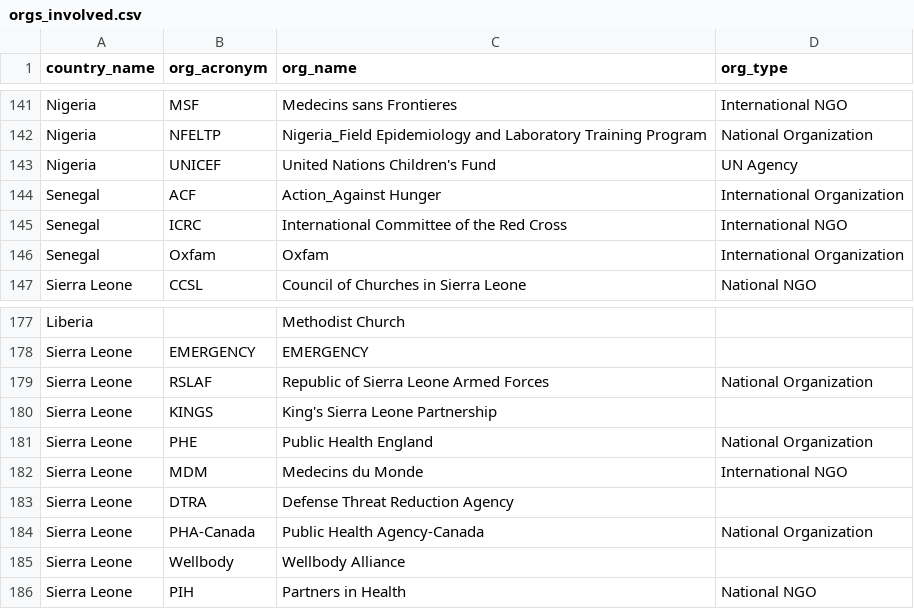
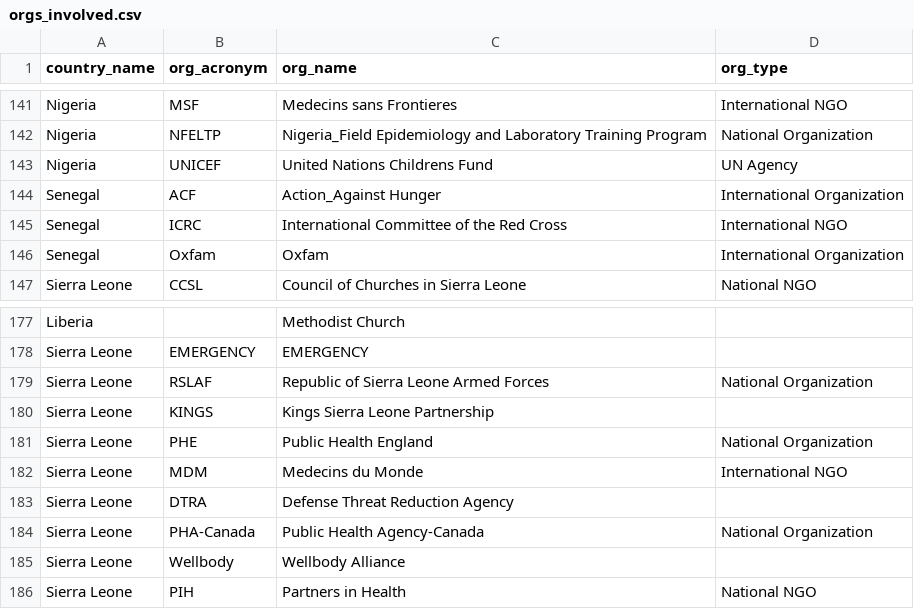
Before and after one commit to codeAligned/Relational-Database-Ebola-Data, a CSV file: lab2/datasets/orgs_involved.csv, drawn as a sheet; only a part is shown, gaps mark what is left out; the diff covers the shown part only.

```diff
--- a/lab2/datasets/orgs_involved.csv
+++ b/lab2/datasets/orgs_involved.csv
@@ -142,3 +142,3 @@ Nigeria,MSF,Medecins sans Frontieres,International NGO
 Nigeria,NFELTP,Nigeria_Field Epidemiology and Laboratory Training Program,National Organization
-Nigeria,UNICEF,United Nations Children's Fund,UN Agency
+Nigeria,UNICEF,United Nations Childrens Fund,UN Agency
 Senegal,ACF,Action_Against Hunger,International Organization
@@ -179,3 +179,3 @@ Sierra Leone,EMERGENCY,EMERGENCY,
 Sierra Leone,RSLAF,Republic of Sierra Leone Armed Forces,National Organization
-Sierra Leone,KINGS,King's Sierra Leone Partnership,
+Sierra Leone,KINGS,Kings Sierra Leone Partnership,
 Sierra Leone,PHE,Public Health England,National Organization
```
Also changed, not shown: 8 edited cells elsewhere in this file, 1 other file.
